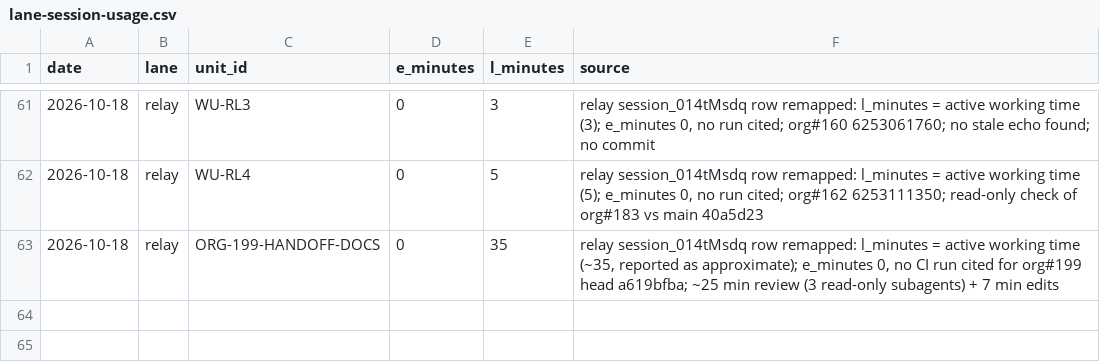
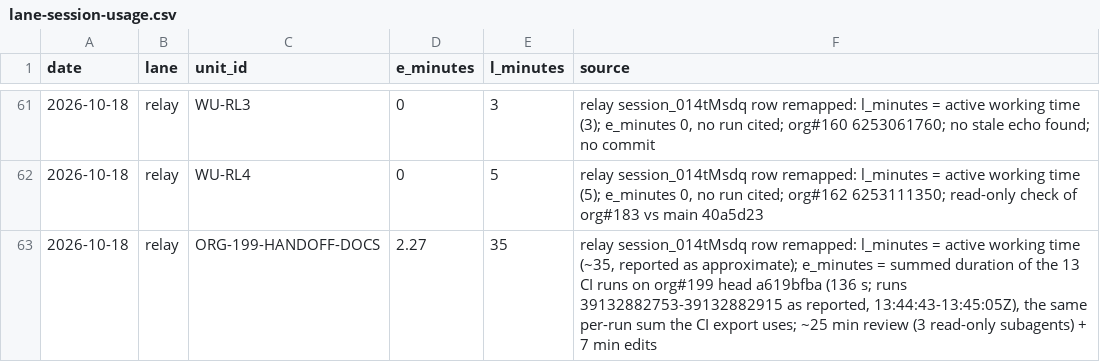
Before and after one commit to StegVerse-Labs/.github, a CSV file: data/lane-session-usage.csv, drawn as a sheet; only a part is shown, gaps mark what is left out.

```diff
--- a/data/lane-session-usage.csv
+++ b/data/lane-session-usage.csv
@@ -62,2 +62,2 @@ date,lane,unit_id,e_minutes,l_minutes,source
 2026-10-18,relay,WU-RL4,0,5,"relay session_014tMsdq row remapped: l_minutes = active working time (5); e_minutes 0, no run cited; org#162 6253111350; read-only check of org#183 vs main 40a5d23"
-2026-10-18,relay,ORG-199-HANDOFF-DOCS,0,35,"relay session_014tMsdq row remapped: l_minutes = active working time (~35, reported as approximate); e_minutes 0, no CI run cited for org#199 head a619bfba; ~25 min review (3 read-only subagents) + 7 min edits"
+2026-10-18,relay,ORG-199-HANDOFF-DOCS,2.27,35,"relay session_014tMsdq row remapped: l_minutes = active working time (~35, reported as approximate); e_minutes = summed duration of the 13 CI runs on org#199 head a619bfba (136 s; runs 39132882753-39132882915 as reported, 13:44:43-13:45:05Z), the same per-run sum the CI export uses; ~25 min review (3 read-only subagents) + 7 min edits"
```
